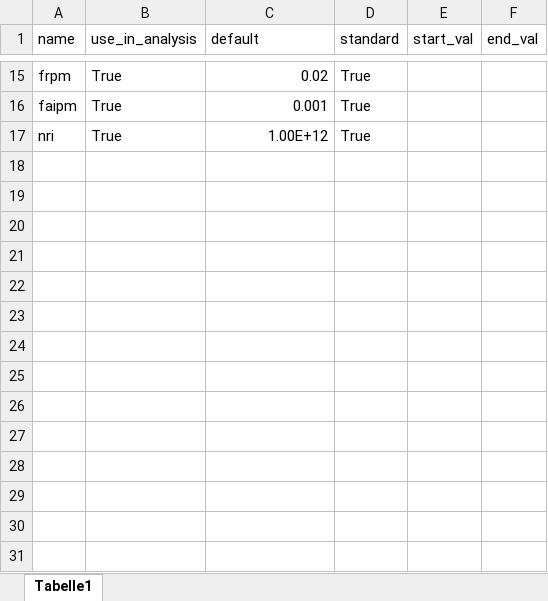
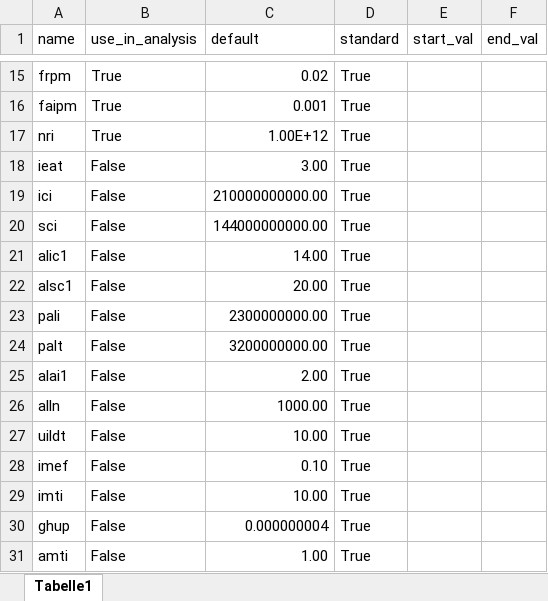
Before and after one commit to TimSchell98/Limits-to-Growth-Masterprojekt-TH-Koeln-2022, an Excel workbook: Parameter.xlsx, sheet Tabelle1, drawn as a sheet; only a part is shown, gaps mark what is left out; values as stored, in another font and other column widths than the file's, no borders; the diff names each change by its address in the sheet, - before the commit and + after, or states it on an @@ line.

```diff
--- a/Parameter.xlsx (sheet Tabelle1)
+++ b/Parameter.xlsx (sheet Tabelle1)
+row 18: ieat | False | 3.00 | True
+row 19: ici | False | 210000000000.00 | True
+row 20: sci | False | 144000000000.00 | True
+row 21: alic1 | False | 14.00 | True
+row 22: alsc1 | False | 20.00 | True
+row 23: pali | False | 2300000000.00 | True
+row 24: palt | False | 3200000000.00 | True
+row 25: alai1 | False | 2.00 | True
+row 26: alln | False | 1000.00 | True
+row 27: uildt | False | 10.00 | True
+row 28: imef | False | 0.10 | True
+row 29: imti | False | 10.00 | True
+row 30: ghup | False | 0.000000004 | True
+row 31: amti | False | 1.00 | True
```
Also changed, not shown: 1 other file.
